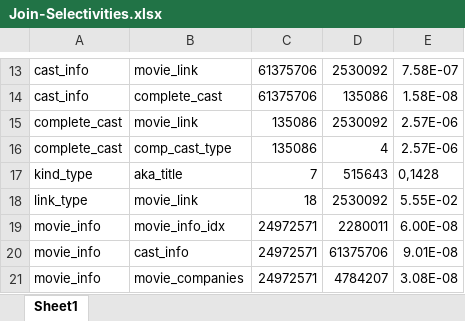
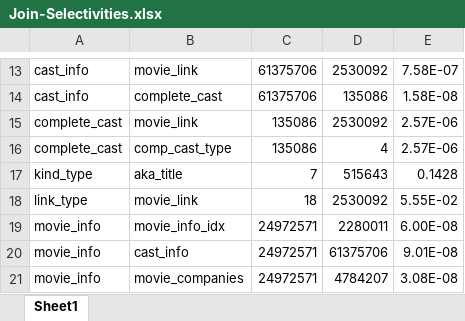
Before and after one commit to bytemaru/ga_optimizer, an Excel workbook: Join-Selectivities.xlsx, sheet Sheet1, drawn as a sheet; only a part is shown, gaps mark what is left out; values as stored, in another font and other column widths than the file's, no borders; the diff names each change by its address in the sheet, - before the commit and + after, or states it on an @@ line.

```diff
--- a/Join-Selectivities.xlsx (sheet Sheet1)
+++ b/Join-Selectivities.xlsx (sheet Sheet1)
-E17: 0,1428
+E17: 0.1428
```
Also changed, not shown: 3 other files.
